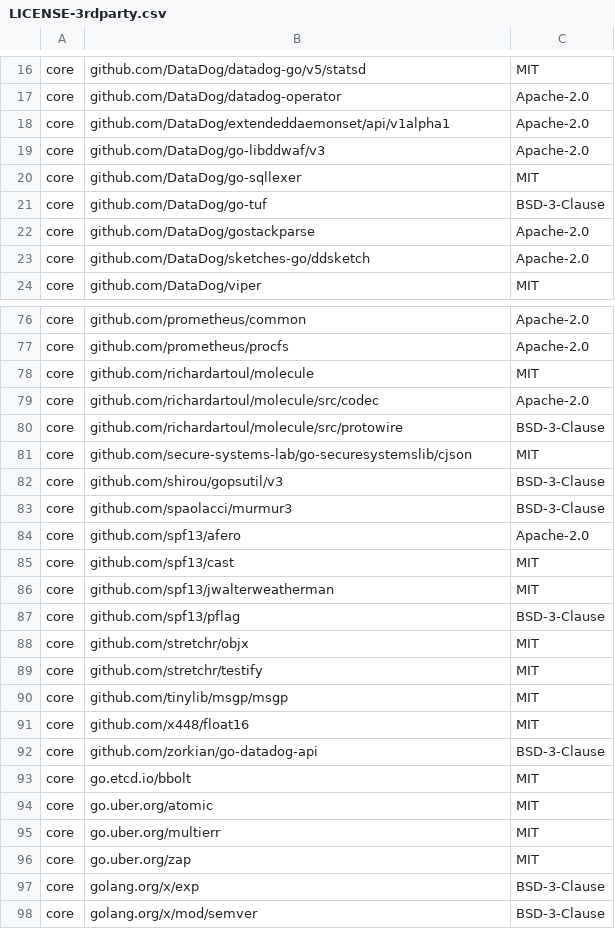
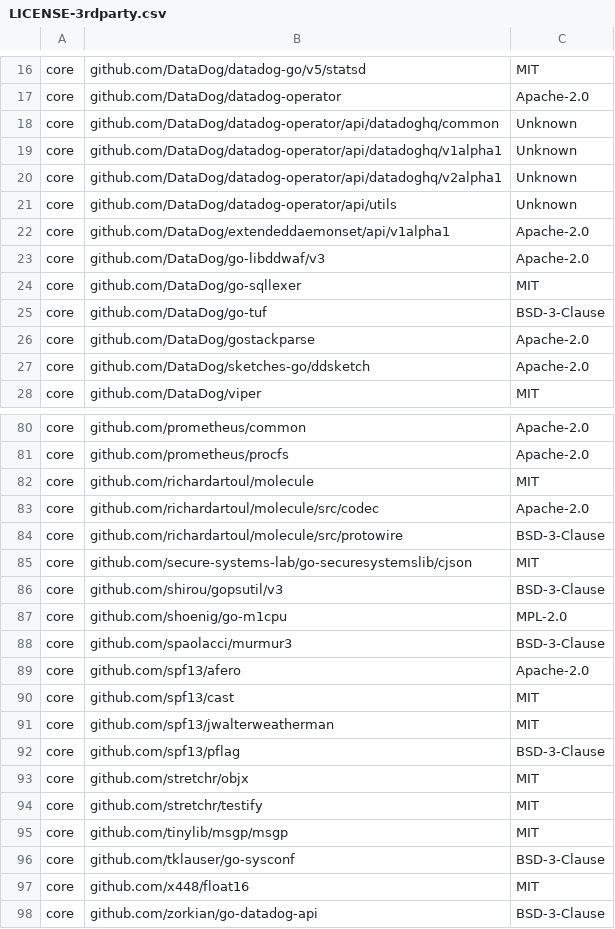
Before and after one commit to DataDog/datadog-operator, a CSV file: LICENSE-3rdparty.csv, drawn as a sheet; only a part is shown, gaps mark what is left out; the shorter side is filled out with more unchanged rows; the diff names each change by its address in the sheet, - before the commit and + after, or states it on an @@ line.

Commit message:
update licenses

```diff
--- a/LICENSE-3rdparty.csv
+++ b/LICENSE-3rdparty.csv
+row 18: core | github.com/DataDog/datadog-operator/api/datadoghq/common | Unknown
+row 19: core | github.com/DataDog/datadog-operator/api/datadoghq/v1alpha1 | Unknown
+row 20: core | github.com/DataDog/datadog-operator/api/datadoghq/v2alpha1 | Unknown
+row 21: core | github.com/DataDog/datadog-operator/api/utils | Unknown
+row 87: core | github.com/shoenig/go-m1cpu | MPL-2.0
+row 96: core | github.com/tklauser/go-sysconf | BSD-3-Clause
```
